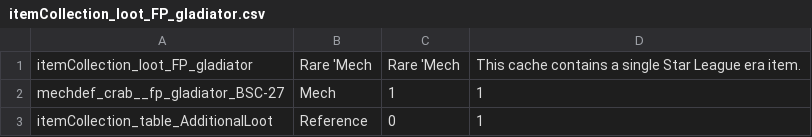
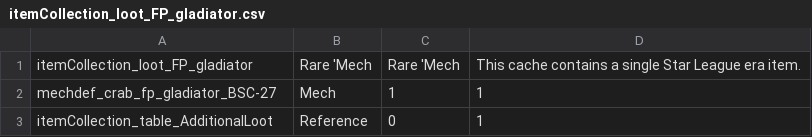
Before and after one commit to caardappel-hbs/bt-dlc-designdata, a CSV file: Flashpoint/data/itemCollections/itemCollection_loot_FP_gladiator.csv, drawn as a sheet.

```diff
--- a/Flashpoint/data/itemCollections/itemCollection_loot_FP_gladiator.csv
+++ b/Flashpoint/data/itemCollections/itemCollection_loot_FP_gladiator.csv
@@ -1,3 +1,3 @@
 itemCollection_loot_FP_gladiator,"Rare 'Mech","Rare 'Mech","This cache contains a single Star League era item."
-mechdef_crab__fp_gladiator_BSC-27,Mech,1,1
+mechdef_crab_fp_gladiator_BSC-27,Mech,1,1
 itemCollection_table_AdditionalLoot,Reference,0,1
```
Also changed, not shown: 6 other files.
